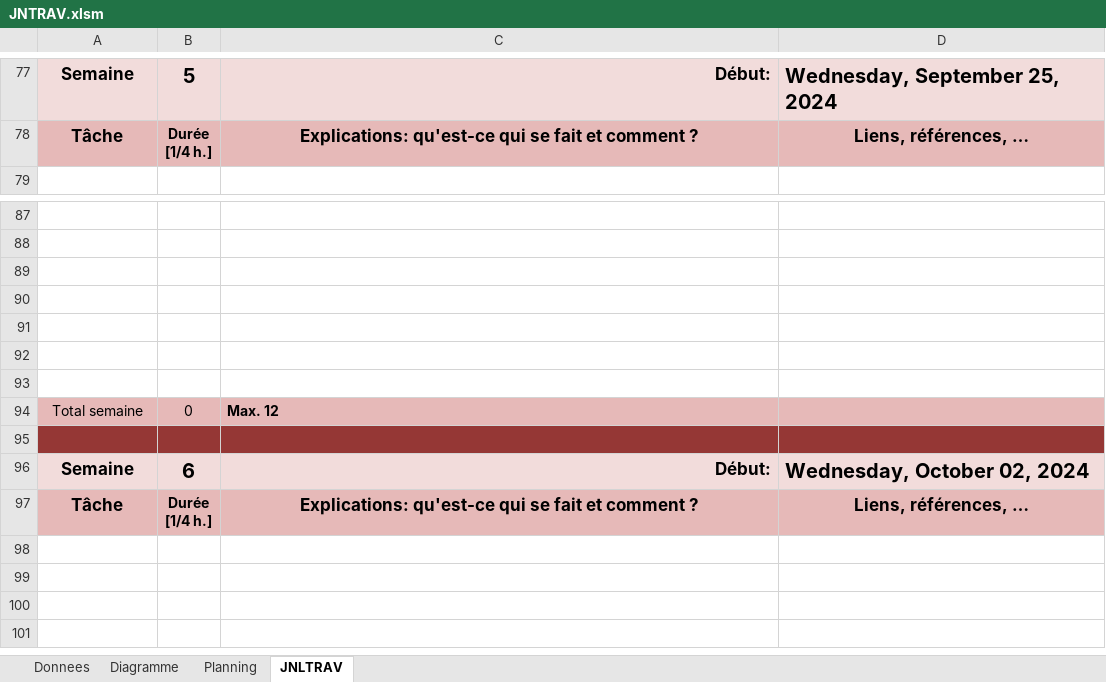
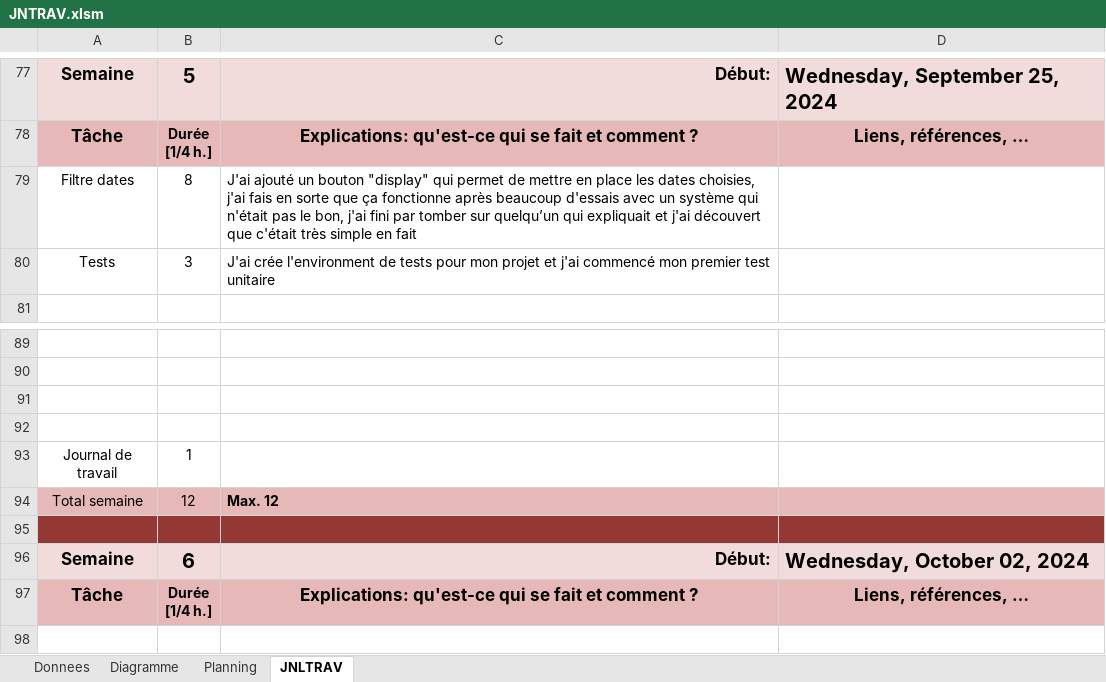
Before and after one commit to cyrilnapo/P_FUN-PlotThatLine, an Excel workbook: Documents/JNTRAV.xlsm, sheet JNLTRAV, drawn as a sheet; only a part is shown, gaps mark what is left out; the shorter side is filled out with more unchanged rows; values as stored, in another font and other column widths than the file's, no borders; charts and pictures not drawn; removed rows and columns are numbered as before the commit, all else as after; the diff names each change by its address in the sheet, - before the commit and + after, or states it on an @@ line.

```diff
--- a/Documents/JNTRAV.xlsm (sheet JNLTRAV)
+++ b/Documents/JNTRAV.xlsm (sheet JNLTRAV)
+row 79: Filtre dates | 8 | J'ai ajouté un bouton "display" qui permet de mettre en place les dates choisies, j'ai fais en sorte que ça fonctionne après beaucoup d'essais avec un système qui n'était pas le bon, j'ai fini par tomber sur quelqu’un qui expliquait et j'ai découvert que c'était très simple en fait
+row 80: Tests | 3 | J'ai crée l'environment de tests pour mon projet et j'ai commencé mon premier test unitaire
-row 93: (empty)
+row 93: Journal de travail | 1
-row 92: (empty)
-row 93: (empty)
-B94: 0
+B94: 12
```
Also changed, not shown: charts or pictures, 14 other files.
